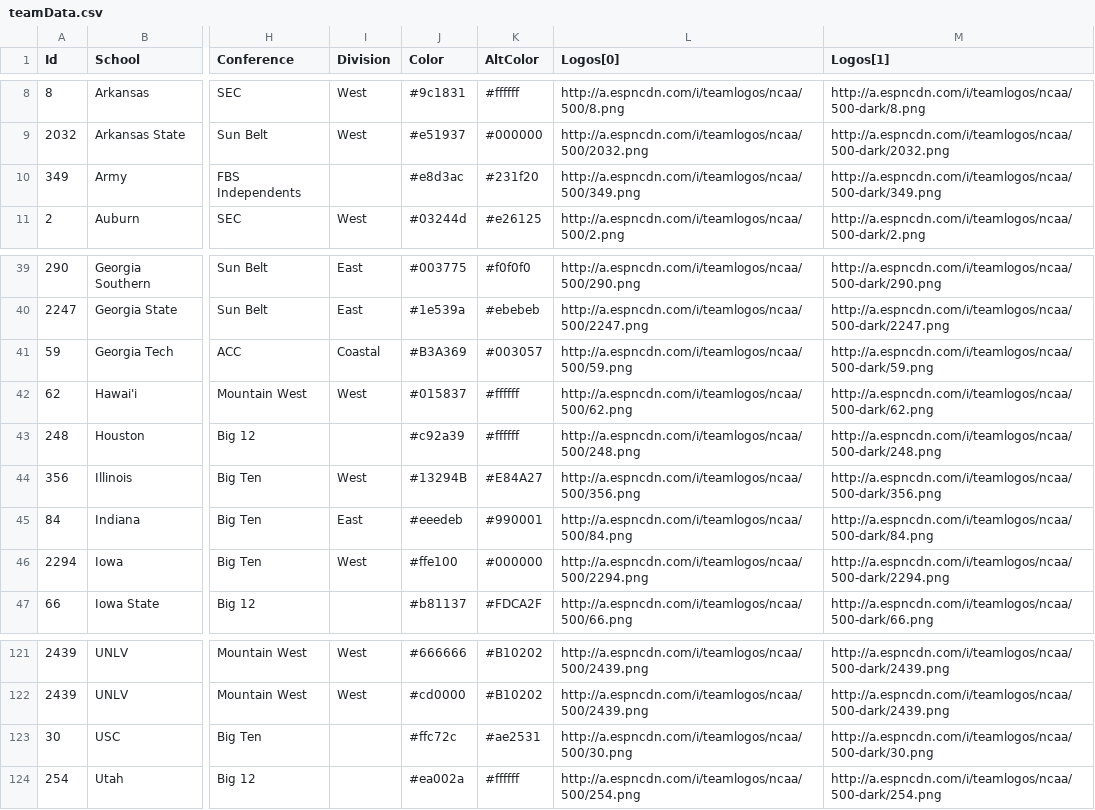
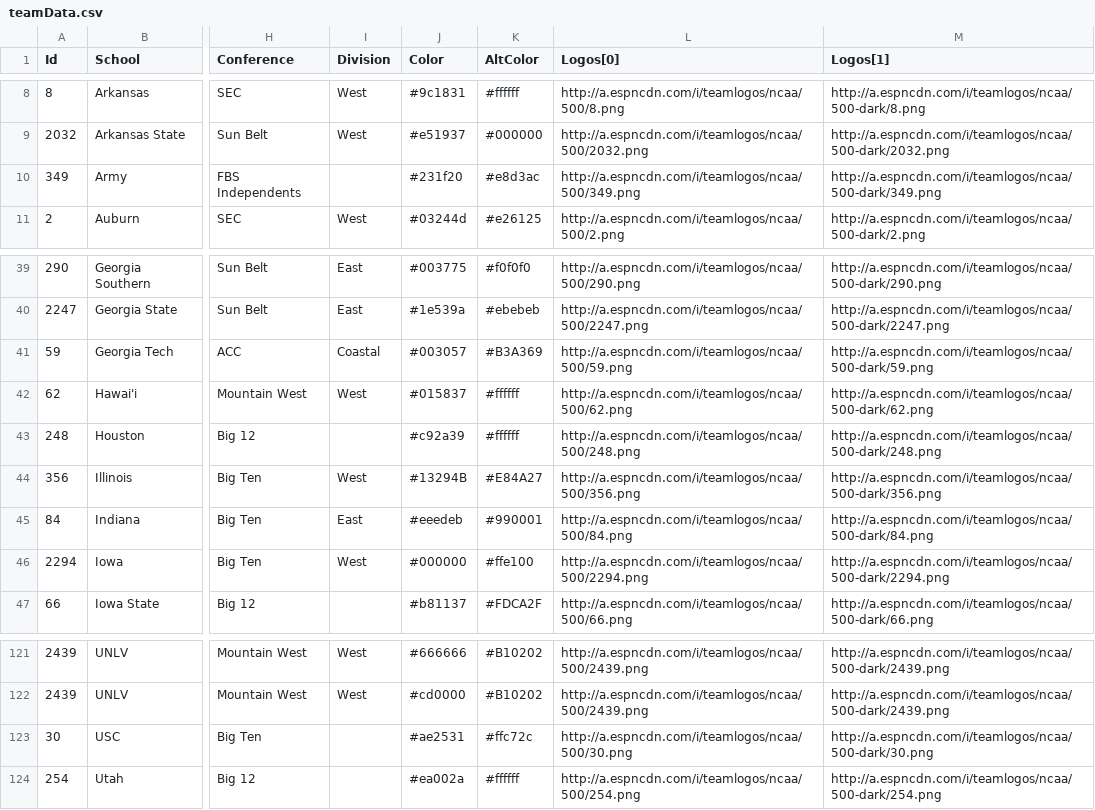
Before and after one commit to keenemeck/CFB, a CSV file: app/src/teamData.csv, drawn as a sheet; only a part is shown, gaps mark what is left out; the diff names each change by its address in the sheet, - before the commit and + after, or states it on an @@ line.

Commit message:
Update teamData.csv

```diff
--- a/app/src/teamData.csv
+++ b/app/src/teamData.csv
-J10 (Color): #e8d3ac
+J10 (Color): #231f20
-K10 (AltColor): #231f20
+K10 (AltColor): #e8d3ac
-J41 (Color): #B3A369
+J41 (Color): #003057
-K41 (AltColor): #003057
+K41 (AltColor): #B3A369
-J46 (Color): #ffe100
+J46 (Color): #000000
-K46 (AltColor): #000000
+K46 (AltColor): #ffe100
-J123 (Color): #ffc72c
+J123 (Color): #ae2531
-K123 (AltColor): #ae2531
+K123 (AltColor): #ffc72c
```
